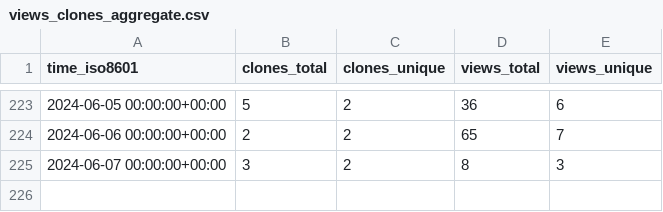
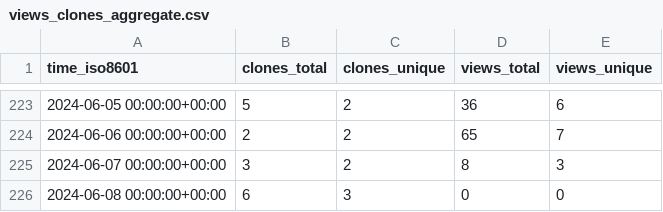
Before and after one commit to pbs-assess/pacea, a CSV file: pbs-assess/pacea/ghrs-data/views_clones_aggregate.csv, drawn as a sheet; only a part is shown, gaps mark what is left out; the diff names each change by its address in the sheet, - before the commit and + after, or states it on an @@ line.

```diff
--- a/pbs-assess/pacea/ghrs-data/views_clones_aggregate.csv
+++ b/pbs-assess/pacea/ghrs-data/views_clones_aggregate.csv
+row 226: 2024-06-08 00:00:00+00:00 | 6 | 3 | 0 | 0
```
Also changed, not shown: 1 other file.
